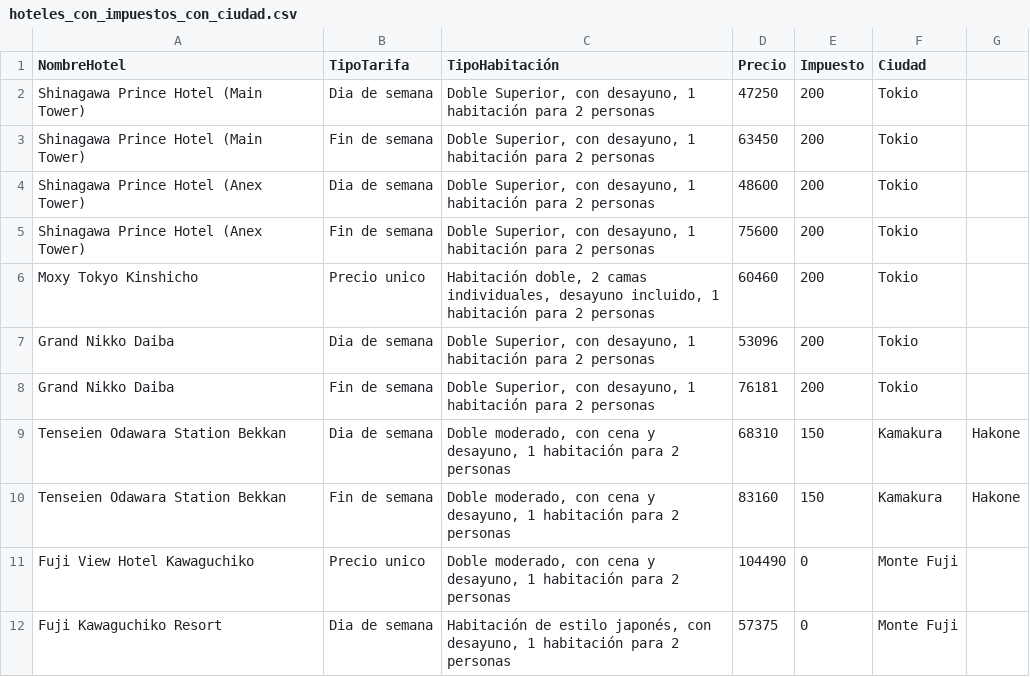
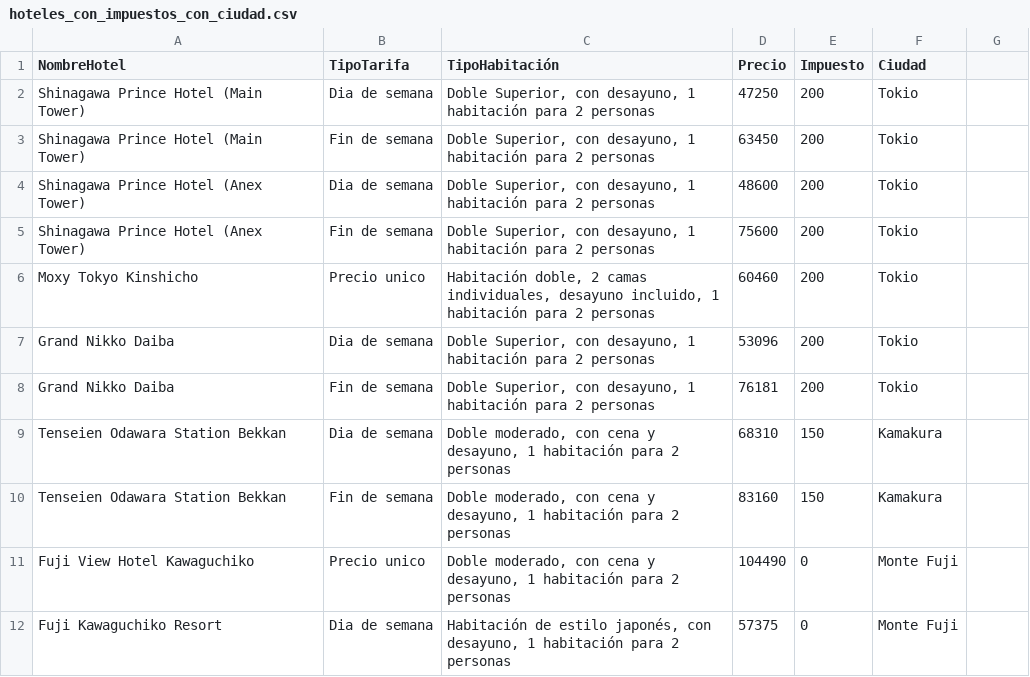
Before and after one commit to daniao1905/COTIZACION-TOUR---8-DIAS-Ricardo-, a CSV file: hoteles_con_impuestos_con_ciudad.csv, drawn as a sheet; only a part is shown.

Commit message:
Update hoteles_con_impuestos_con_ciudad.csv

```diff
--- a/hoteles_con_impuestos_con_ciudad.csv
+++ b/hoteles_con_impuestos_con_ciudad.csv
@@ -8,4 +8,4 @@ Grand Nikko Daiba,Dia de semana,"Doble Superior, con desayuno, 1 habitación par
 Grand Nikko Daiba,Fin de semana,"Doble Superior, con desayuno, 1 habitación para 2 personas",76181,200,Tokio
-Tenseien Odawara Station Bekkan,Dia de semana,"Doble moderado, con cena y desayuno, 1 habitación para 2 personas",68310,150,Kamakura,Hakone
-Tenseien Odawara Station Bekkan,Fin de semana,"Doble moderado, con cena y desayuno, 1 habitación para 2 personas",83160,150,Kamakura,Hakone
+Tenseien Odawara Station Bekkan,Dia de semana,"Doble moderado, con cena y desayuno, 1 habitación para 2 personas",68310,150,Kamakura
+Tenseien Odawara Station Bekkan,Fin de semana,"Doble moderado, con cena y desayuno, 1 habitación para 2 personas",83160,150,Kamakura
 Fuji View Hotel Kawaguchiko,Precio unico,"Doble moderado, con cena y desayuno, 1 habitación para 2 personas",104490,0,Monte Fuji
```
